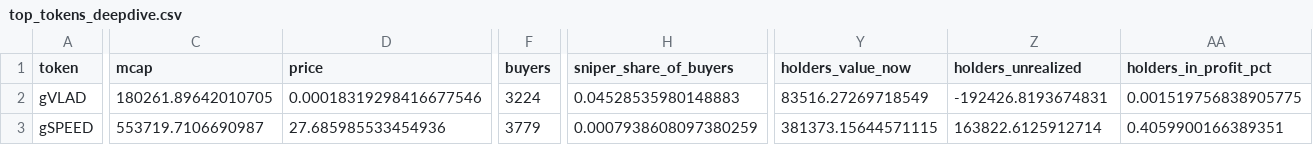
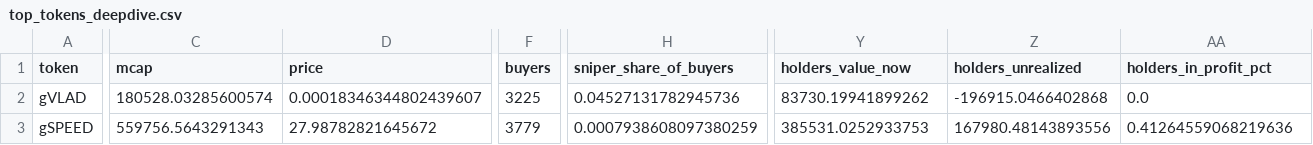
Before and after one commit to ozzyxbt/grail-analytics, a CSV file: out/top_tokens_deepdive.csv, drawn as a sheet; only a part is shown, gaps mark what is left out; the diff covers the shown part only; the diff names each change by its address in the sheet, - before the commit and + after, or states it on an @@ line.

```diff
--- a/out/top_tokens_deepdive.csv
+++ b/out/top_tokens_deepdive.csv
-C2 (mcap): 180261.89642010705
+C2 (mcap): 180528.03285600574
-D2 (price): 0.00018319298416677546
+D2 (price): 0.00018346344802439607
-F2 (buyers): 3224
+F2 (buyers): 3225
-H2 (sniper_share_of_buyers): 0.04528535980148883
+H2 (sniper_share_of_buyers): 0.04527131782945736
-Y2 (holders_value_now): 83516.27269718549
+Y2 (holders_value_now): 83730.19941899262
-Z2 (holders_unrealized): -192426.8193674831
+Z2 (holders_unrealized): -196915.0466402868
-AA2 (holders_in_profit_pct): 0.001519756838905775
+AA2 (holders_in_profit_pct): 0.0
-C3 (mcap): 553719.7106690987
+C3 (mcap): 559756.5643291343
-D3 (price): 27.685985533454936
+D3 (price): 27.98782821645672
-Y3 (holders_value_now): 381373.15644571115
+Y3 (holders_value_now): 385531.0252933753
-Z3 (holders_unrealized): 163822.6125912714
+Z3 (holders_unrealized): 167980.48143893556
-AA3 (holders_in_profit_pct): 0.4059900166389351
+AA3 (holders_in_profit_pct): 0.41264559068219636
```
Also changed, not shown: 38 edited cells elsewhere in this file, out/exclusive_mint_cohorts.csv, out/grailist.csv, 17 other files.
